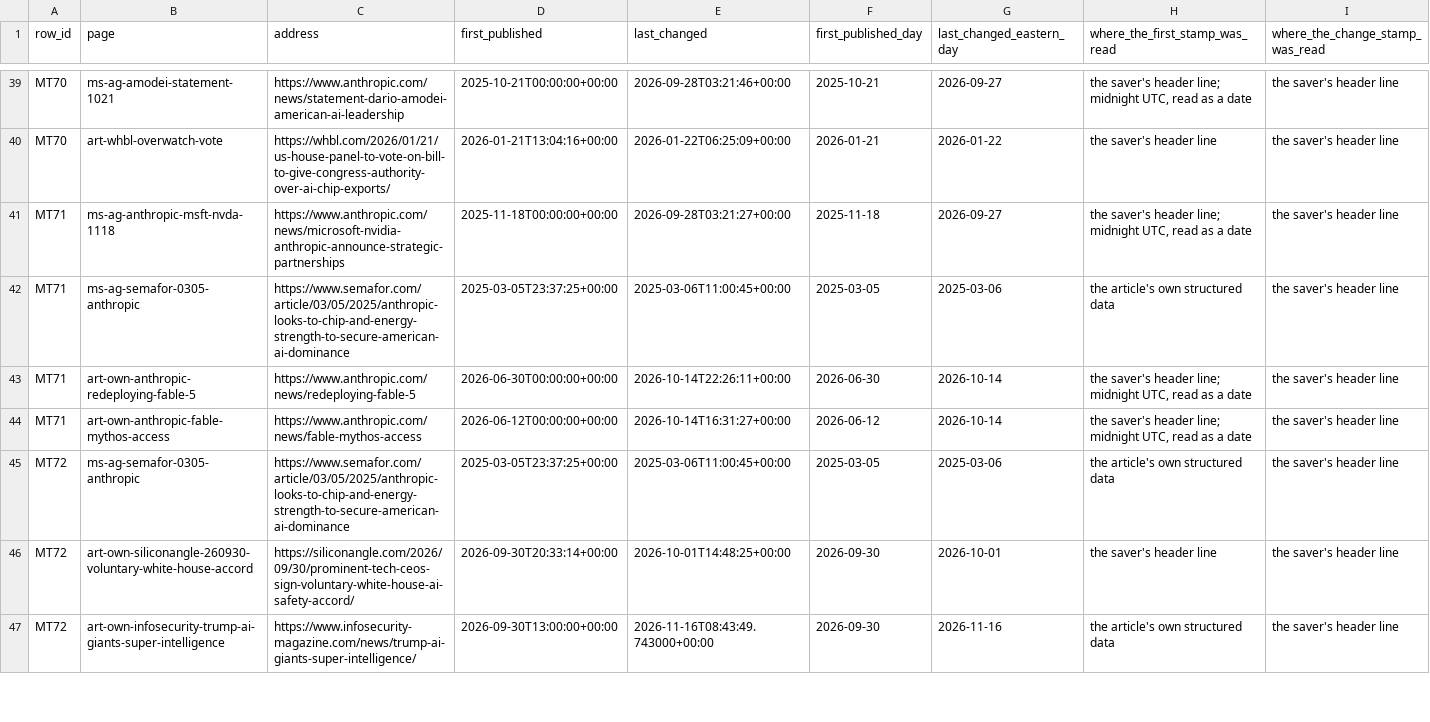
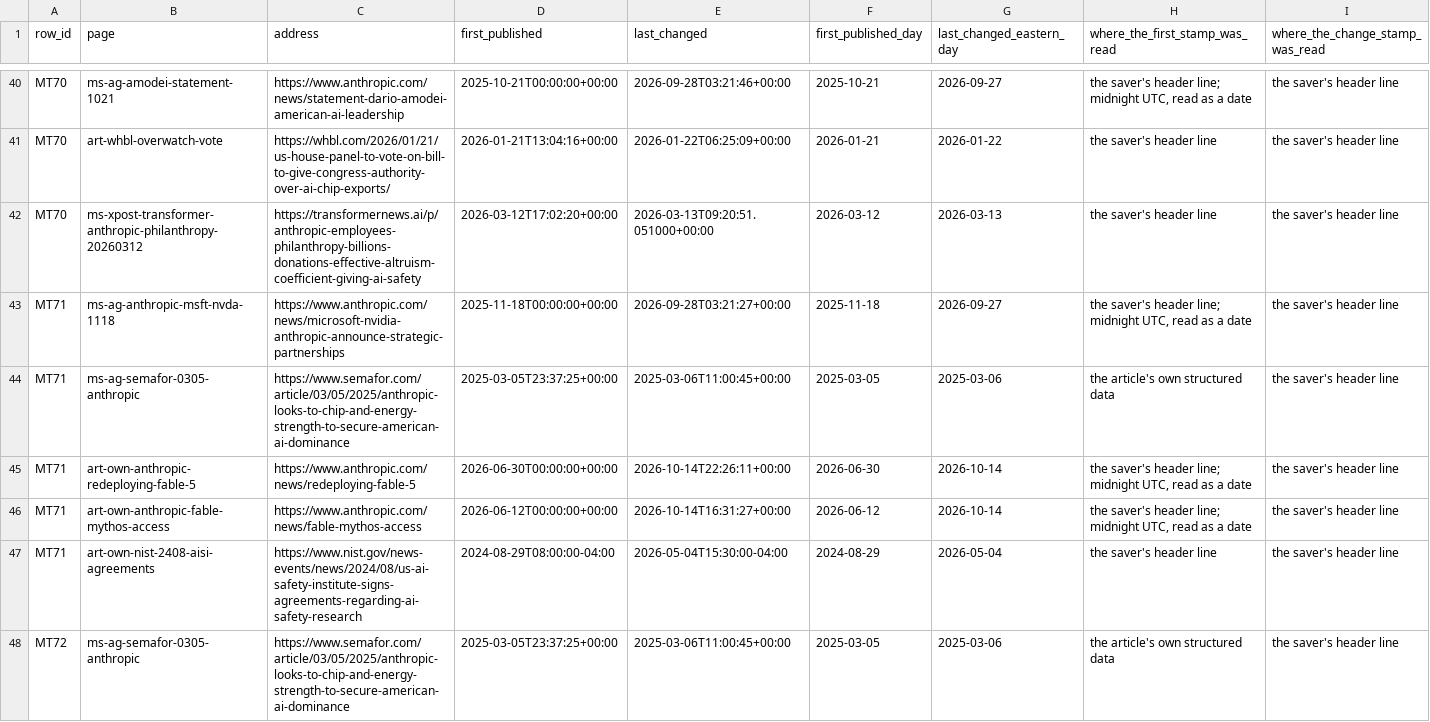
Before and after one commit to kevinnbass/huang-fifteen-days-mapped, a TSV file: research/nv8_tie_line_versions.tsv, drawn as a sheet; only a part is shown, gaps mark what is left out; the shorter side is filled out with more unchanged rows; rows hold the shown columns only; the diff covers the shown part only; the diff names each change by its address in the sheet, - before the commit and + after, or states it on an @@ line.

```diff
--- a/research/nv8_tie_line_versions.tsv
+++ b/research/nv8_tie_line_versions.tsv
+row 42: MT70 | ms-xpost-transformer-anthropic-philanthropy-20260312 | https://transformernews.ai/p/anthropic-employees-philanthropy-billions-donations-effective-altruism-coefficient-giving-ai-safety | 2026-03-12T17:02:20+00:00 | 2026-03-13T09:20:51.051000+00:00 | 2026-03-12 | 2026-03-13 | the saver's header line | the saver's header line
+row 47: MT71 | art-own-nist-2408-aisi-agreements | https://www.nist.gov/news-events/news/2024/08/us-ai-safety-institute-signs-agreements-regarding-ai-safety-research | 2024-08-29T08:00:00-04:00 | 2026-05-04T15:30:00-04:00 | 2024-08-29 | 2026-05-04 | the saver's header line | the saver's header line
```
Also changed, not shown: 4 added rows elsewhere in this file, 27 other files.
